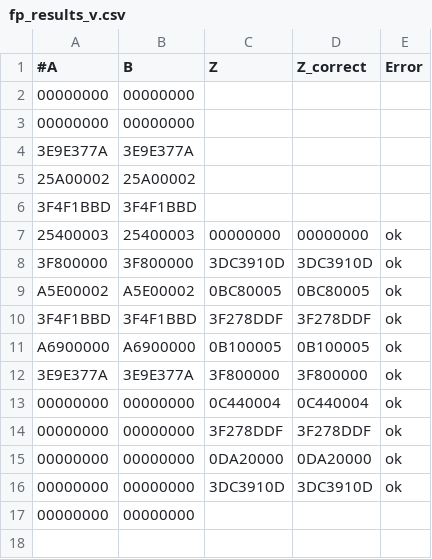
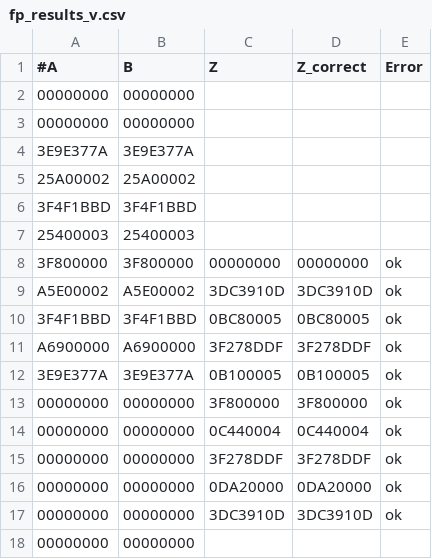
Before and after one commit to Elia1996/ISA, a CSV file: Lab2/4_Design_and_Sim/sim_out/fp_results_v.csv, drawn as a sheet.

```diff
--- a/Lab2/4_Design_and_Sim/sim_out/fp_results_v.csv
+++ b/Lab2/4_Design_and_Sim/sim_out/fp_results_v.csv
@@ -6,8 +6,9 @@
 3F4F1BBD,3F4F1BBD, , , ,
-25400003,25400003,00000000,00000000,ok,
-3F800000,3F800000,3DC3910D,3DC3910D,ok,
-A5E00002,A5E00002,0BC80005,0BC80005,ok,
-3F4F1BBD,3F4F1BBD,3F278DDF,3F278DDF,ok,
-A6900000,A6900000,0B100005,0B100005,ok,
-3E9E377A,3E9E377A,3F800000,3F800000,ok,
+25400003,25400003, , , ,
+3F800000,3F800000,00000000,00000000,ok,
+A5E00002,A5E00002,3DC3910D,3DC3910D,ok,
+3F4F1BBD,3F4F1BBD,0BC80005,0BC80005,ok,
+A6900000,A6900000,3F278DDF,3F278DDF,ok,
+3E9E377A,3E9E377A,0B100005,0B100005,ok,
+00000000,00000000,3F800000,3F800000,ok,
 00000000,00000000,0C440004,0C440004,ok,
```
Also changed, not shown: 41 other files.
